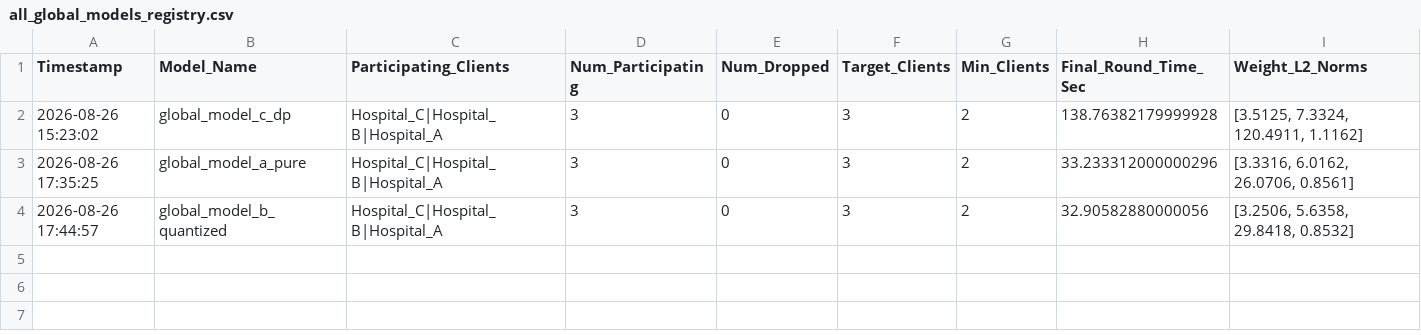
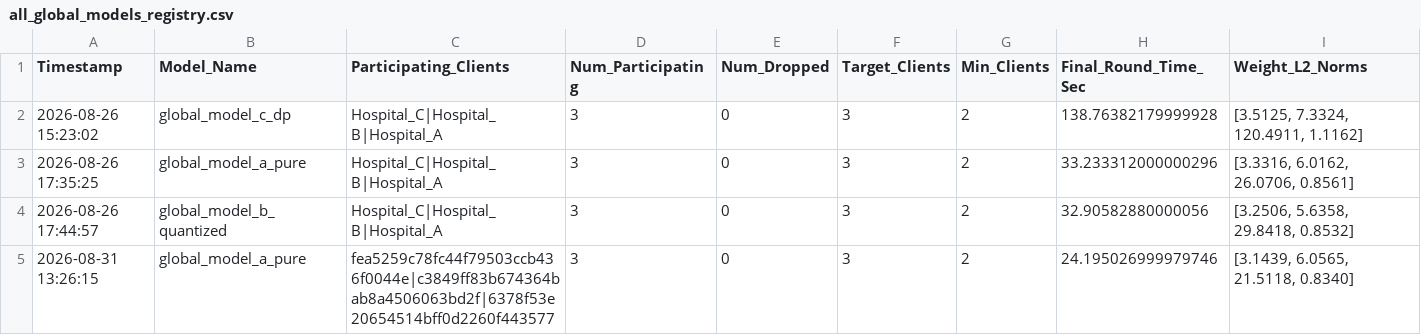
Before and after one commit to Manas1329/Federated-Learning, a CSV file: federated_healthcare/models/all_global_models_registry.csv, drawn as a sheet.

```diff
--- a/federated_healthcare/models/all_global_models_registry.csv
+++ b/federated_healthcare/models/all_global_models_registry.csv
@@ -4 +4,2 @@ Timestamp,Model_Name,Participating_Clients,Num_Participating,Num_Dropped,Target_
 2026-08-26 17:44:57,global_model_b_quantized,Hospital_C|Hospital_B|Hospital_A,3,0,3,2,32.90582880000056,"[3.2506, 5.6358, 29.8418, 0.8532]"
+2026-08-31 13:26:15,global_model_a_pure,fea5259c78fc44f79503ccb436f0044e|c3849ff83b674364bab8a4506063bd2f|6378f53e20654514bff0d2260f443577,3,0,3,2,24.195026999979746,"[3.1439, 6.0565, 21.5118, 0.8340]"
```
Also changed, not shown: federated_healthcare/dashboard/results/a_pure/Hospital_A_a_pure.csv, federated_healthcare/dashboard/results/a_pure/Hospital_B_a_pure.csv, 11 other files.
